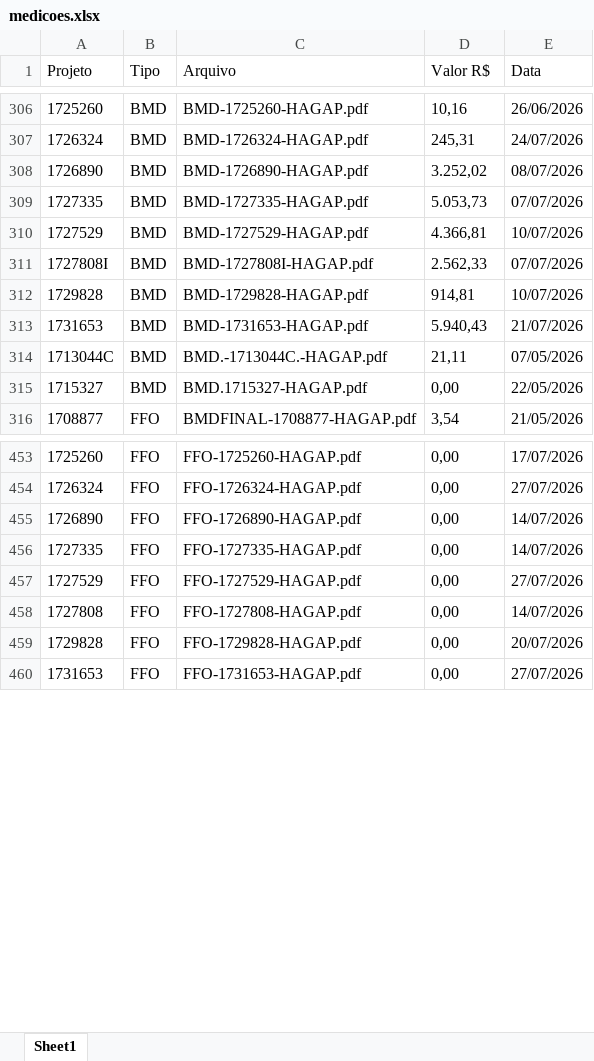
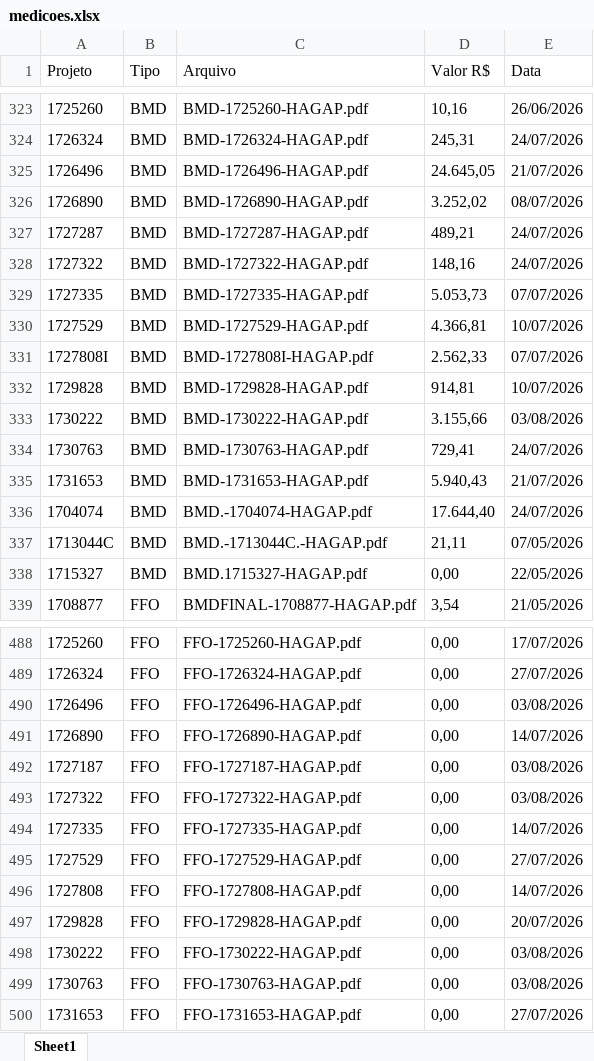
Before and after one commit to gabrielmedeirosasp-ops/HAGAP, an Excel workbook: medicoes.xlsx, sheet Sheet1, drawn as a sheet; only a part is shown, gaps mark what is left out; values as stored, in another font and other column widths than the file's, no borders; the diff covers the shown part only; the diff names each change by its address in the sheet, - before the commit and + after, or states it on an @@ line.

```diff
--- a/medicoes.xlsx (sheet Sheet1)
+++ b/medicoes.xlsx (sheet Sheet1)
+row 325: 1726496 | BMD | BMD-1726496-HAGAP.pdf | 24.645,05 | 21/07/2026
+row 327: 1727287 | BMD | BMD-1727287-HAGAP.pdf | 489,21 | 24/07/2026
+row 328: 1727322 | BMD | BMD-1727322-HAGAP.pdf | 148,16 | 24/07/2026
+row 333: 1730222 | BMD | BMD-1730222-HAGAP.pdf | 3.155,66 | 03/08/2026
+row 334: 1730763 | BMD | BMD-1730763-HAGAP.pdf | 729,41 | 24/07/2026
+row 336: 1704074 | BMD | BMD.-1704074-HAGAP.pdf | 17.644,40 | 24/07/2026
+row 490: 1726496 | FFO | FFO-1726496-HAGAP.pdf | 0,00 | 03/08/2026
+row 492: 1727187 | FFO | FFO-1727187-HAGAP.pdf | 0,00 | 03/08/2026
+row 493: 1727322 | FFO | FFO-1727322-HAGAP.pdf | 0,00 | 03/08/2026
+row 498: 1730222 | FFO | FFO-1730222-HAGAP.pdf | 0,00 | 03/08/2026
+row 499: 1730763 | FFO | FFO-1730763-HAGAP.pdf | 0,00 | 03/08/2026
```
Also changed, not shown: 30 added rows elsewhere in this sheet, analise_financeira.xlsx.
